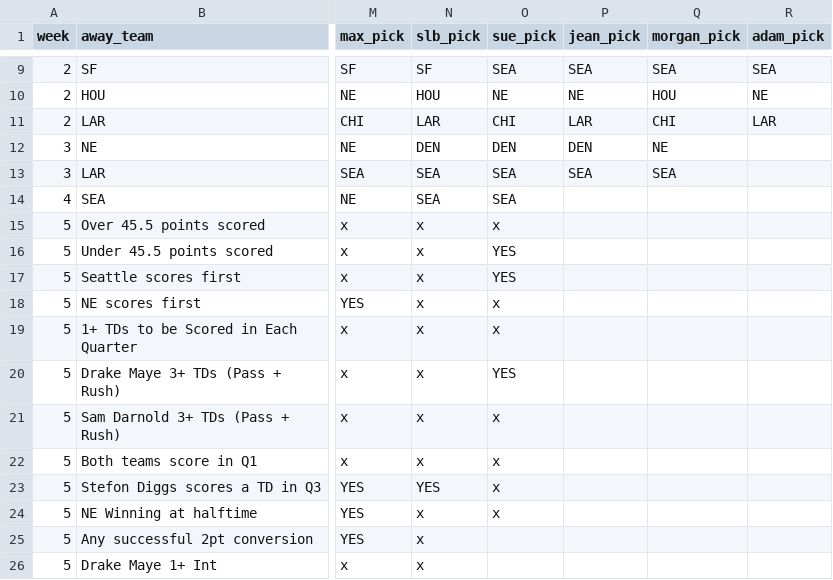
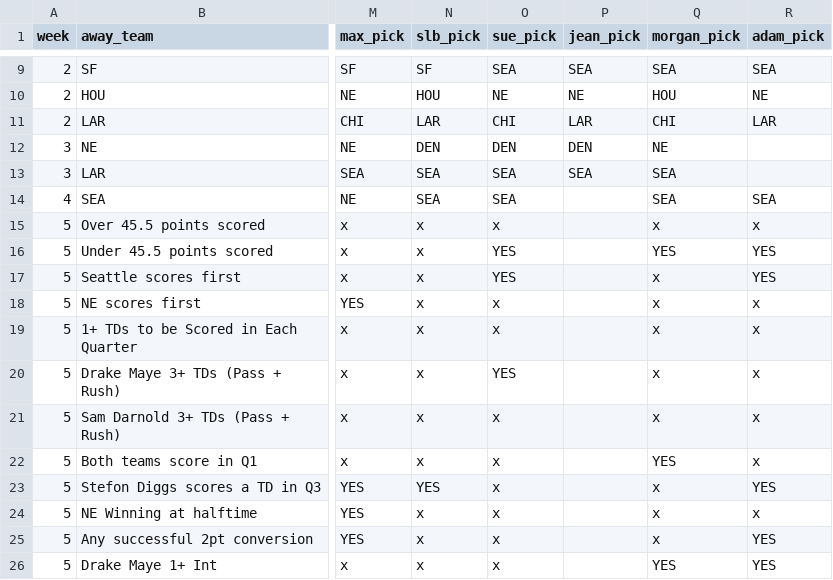
Before and after one commit to bileschi/pierogi_pickem, a CSV file: 2025_2026/playoffs.csv, drawn as a sheet; only a part is shown, gaps mark what is left out; the diff names each change by its address in the sheet, - before the commit and + after, or states it on an @@ line.

Commit message:
morgan and adam sb picks

```diff
--- a/2025_2026/playoffs.csv
+++ b/2025_2026/playoffs.csv
-Q14 (morgan_pick): (empty)
+Q14 (morgan_pick): SEA
-R14 (adam_pick): (empty)
+R14 (adam_pick): SEA
-Q15 (morgan_pick): (empty)
+Q15 (morgan_pick): x
-R15 (adam_pick): (empty)
+R15 (adam_pick): x
-Q16 (morgan_pick): (empty)
+Q16 (morgan_pick): YES
-R16:R17 (adam_pick): (empty)
+R16:R17 (adam_pick): YES
-Q17:Q21 (morgan_pick): (empty)
+Q17:Q21 (morgan_pick): x
-R18:R22 (adam_pick): (empty)
+R18:R22 (adam_pick): x
-Q22 (morgan_pick): (empty)
+Q22 (morgan_pick): YES
-Q23:Q25 (morgan_pick): (empty)
+Q23:Q25 (morgan_pick): x
-R23 (adam_pick): (empty)
+R23 (adam_pick): YES
-R24 (adam_pick): (empty)
+R24 (adam_pick): x
-O25:O26 (sue_pick): (empty)
+O25:O26 (sue_pick): x
-R25:R26 (adam_pick): (empty)
+R25:R26 (adam_pick): YES
-Q26 (morgan_pick): (empty)
+Q26 (morgan_pick): YES
```
